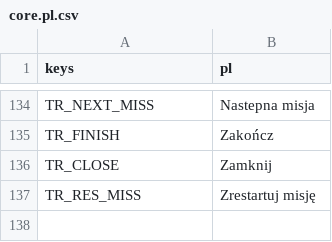
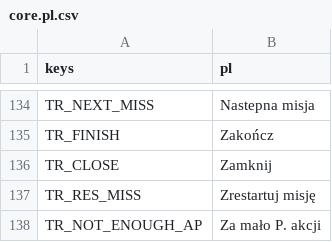
Before and after one commit to P1X-in/tanks-of-freedom-ii, a CSV file: assets/translations/core.pl.csv, drawn as a sheet; only a part is shown, gaps mark what is left out.

Commit message:
Abilities are greyed out when not enough AP

```diff
--- a/assets/translations/core.pl.csv
+++ b/assets/translations/core.pl.csv
@@ -137 +137,2 @@ TR_CLOSE,"Zamknij"
 TR_RES_MISS,"Zrestartuj misję"
+TR_NOT_ENOUGH_AP,"Za mało P. akcji"
```
Also changed, not shown: assets/translations/core.en.csv, 3 other files.
